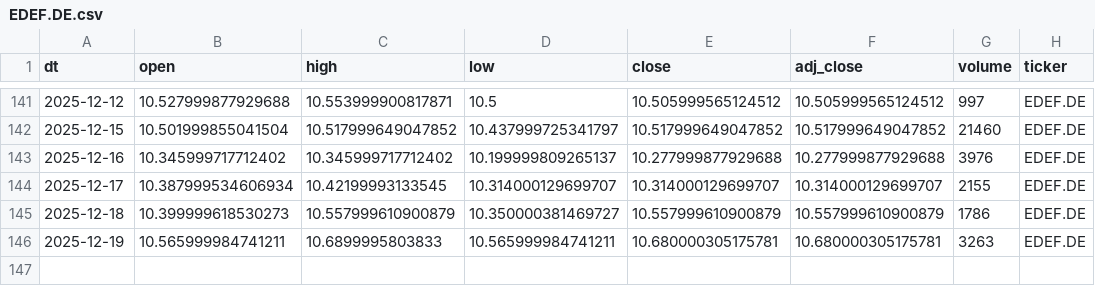
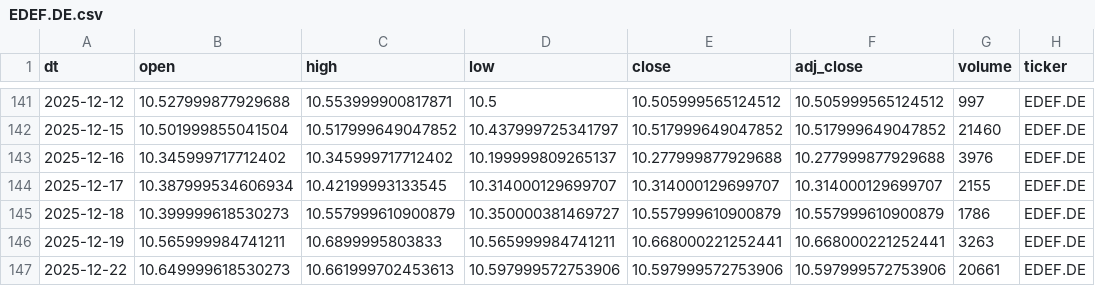
Before and after one commit to antoniosanso/etf-datalake, a CSV file: data/EDEF.DE.csv, drawn as a sheet; only a part is shown, gaps mark what is left out.

```diff
--- a/data/EDEF.DE.csv
+++ b/data/EDEF.DE.csv
@@ -145,2 +145,3 @@ dt,open,high,low,close,adj_close,volume,ticker
 2025-12-18,10.399999618530273,10.557999610900879,10.350000381469727,10.557999610900879,10.557999610900879,1786,EDEF.DE
-2025-12-19,10.565999984741211,10.6899995803833,10.565999984741211,10.680000305175781,10.680000305175781,3263,EDEF.DE
+2025-12-19,10.565999984741211,10.6899995803833,10.565999984741211,10.668000221252441,10.668000221252441,3263,EDEF.DE
+2025-12-22,10.649999618530273,10.661999702453613,10.597999572753906,10.597999572753906,10.597999572753906,20661,EDEF.DE
```
Also changed, not shown: data/RBOT.MI.csv, data/SEME.MI.csv, 10 other files.
